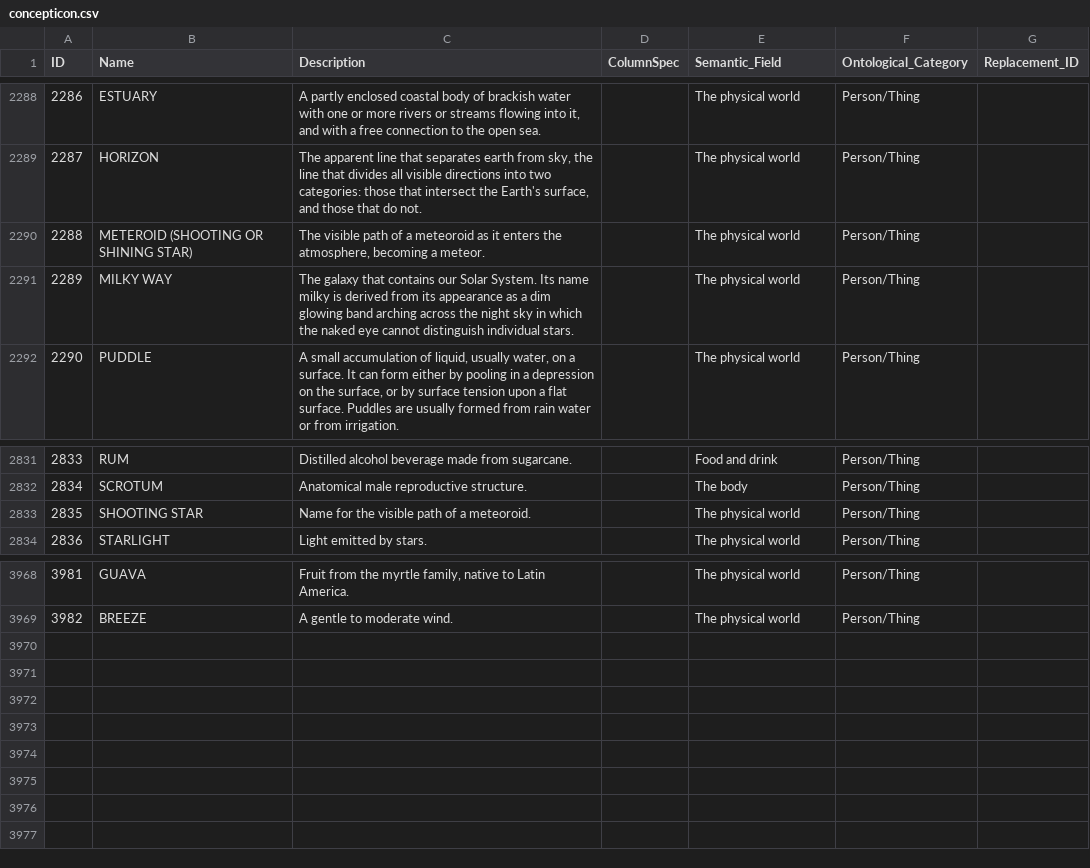
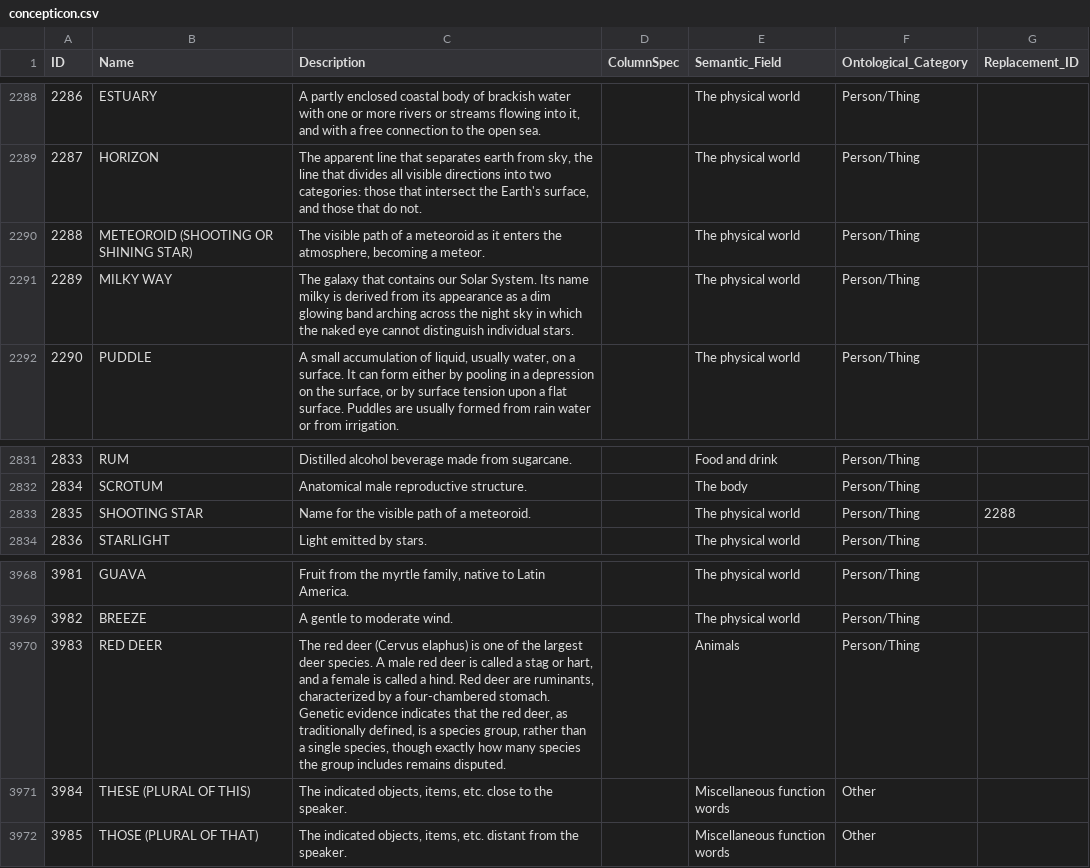
Before and after one commit to concepticon/concepticon-cldf, a CSV file: cldf/concepticon.csv, drawn as a sheet; only a part is shown, gaps mark what is left out.

```diff
--- a/cldf/concepticon.csv
+++ b/cldf/concepticon.csv
@@ -2289,3 +2289,3 @@ ID,Name,Description,ColumnSpec,Semantic_Field,Ontological_Category,Replacement_I
 2287,HORIZON,"The apparent line that separates earth from sky, the line that divides all visible directions into two categories: those that intersect the Earth's surface, and those that do not.",,The physical world,Person/Thing,
-2288,METEROID (SHOOTING OR SHINING STAR),"The visible path of a meteoroid as it enters the atmosphere, becoming a meteor.",,The physical world,Person/Thing,
+2288,METEOROID (SHOOTING OR SHINING STAR),"The visible path of a meteoroid as it enters the atmosphere, becoming a meteor.",,The physical world,Person/Thing,
 2289,MILKY WAY,The galaxy that contains our Solar System. Its name milky is derived from its appearance as a dim glowing band arching across the night sky in which the naked eye cannot distinguish individual stars.,,The physical world,Person/Thing,
@@ -2832,3 +2832,3 @@ ID,Name,Description,ColumnSpec,Semantic_Field,Ontological_Category,Replacement_I
 2834,SCROTUM,Anatomical male reproductive structure.,,The body,Person/Thing,
-2835,SHOOTING STAR,Name for the visible path of a meteoroid.,,The physical world,Person/Thing,
+2835,SHOOTING STAR,Name for the visible path of a meteoroid.,,The physical world,Person/Thing,2288
 2836,STARLIGHT,Light emitted by stars.,,The physical world,Person/Thing,
@@ -3969 +3969,4 @@ ID,Name,Description,ColumnSpec,Semantic_Field,Ontological_Category,Replacement_I
 3982,BREEZE,A gentle to moderate wind.,,The physical world,Person/Thing,
+3983,RED DEER,"The red deer (Cervus elaphus) is one of the largest deer species. A male red deer is called a stag or hart, and a female is called a hind. Red deer are ruminants, characterized by a four-chambered stomach. Genetic evidence indicates that the red deer, as traditionally defined, is a species group, rather than a single species, though exactly how many species the group includes remains disputed.",,Animals,Person/Thing,
+3984,THESE (PLURAL OF THIS),"The indicated objects, items, etc. close to the speaker.",,Miscellaneous function words,Other,
+3985,THOSE (PLURAL OF THAT),"The indicated objects, items, etc. distant from the speaker.",,Miscellaneous function words,Other,
```
Also changed, not shown: cldf/languages.csv, cldf/media.csv, 21 other files.
